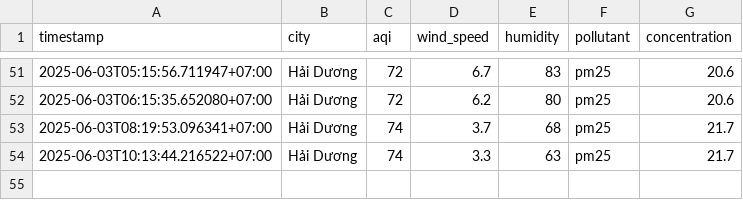
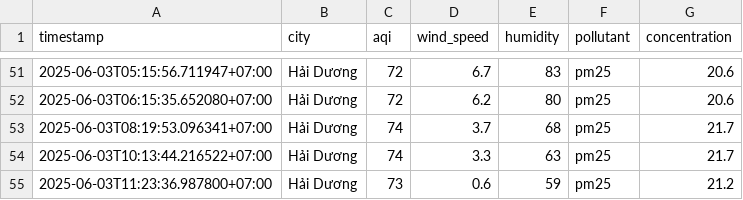
Before and after one commit to 2noScript/iqair-checking, a CSV file: data/Hai_Duong/aqi_Hai_Duong_2025_jun.csv, drawn as a sheet; only a part is shown, gaps mark what is left out.

```diff
--- a/data/Hai_Duong/aqi_Hai_Duong_2025_jun.csv
+++ b/data/Hai_Duong/aqi_Hai_Duong_2025_jun.csv
@@ -54 +54,2 @@ timestamp,city,aqi,wind_speed,humidity,pollutant,concentration
 2025-06-03T10:13:44.216522+07:00,Hải Dương,74,3.3,63,pm25,21.7
+2025-06-03T11:23:36.987800+07:00,Hải Dương,73,0.6,59,pm25,21.2
```
Also changed, not shown: data/Da_Nang/aqi_Da_Nang_2025_jun.csv, data/Hai_Phong/aqi_Hai_Phong_2025_jun.csv, 8 other files.
